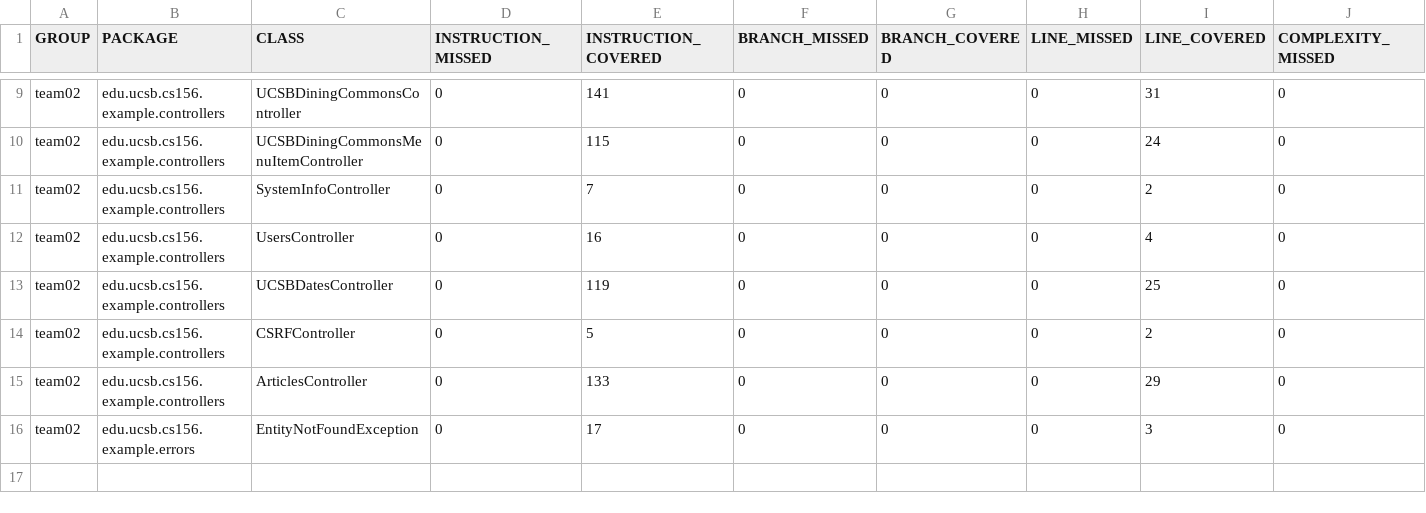
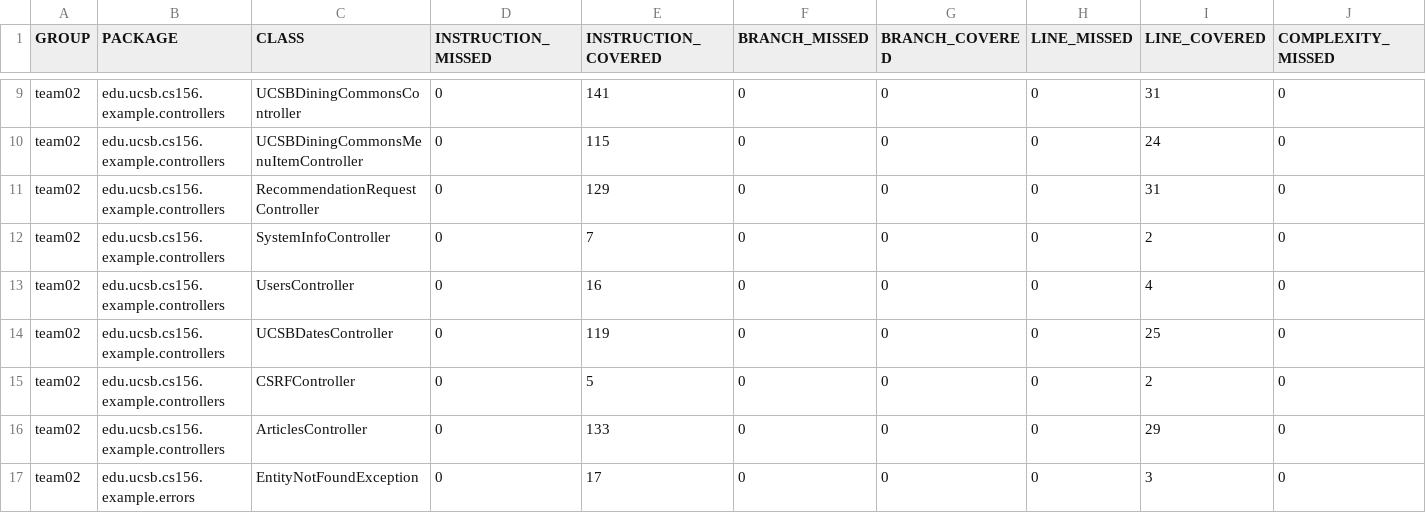
Before and after one commit to ucsb-cs156-f24/team02-f24-03, a CSV file: jacoco/jacoco.csv, drawn as a sheet; only a part is shown, gaps mark what is left out; rows hold the shown columns only; the diff names each change by its address in the sheet, - before the commit and + after, or states it on an @@ line.

Commit message:
Deploying to gh-pages from @ ucsb-cs156-f24/team02-f24-03@bf6d1c79639c8fc564f85ba5bc819e5882ba31cb 🚀

```diff
--- a/jacoco/jacoco.csv
+++ b/jacoco/jacoco.csv
+row 11: team02 | edu.ucsb.cs156.example.controllers | RecommendationRequestController | 0 | 129 | 0 | 0 | 0 | 31 | 0
```
Also changed, not shown: 7 other files.
